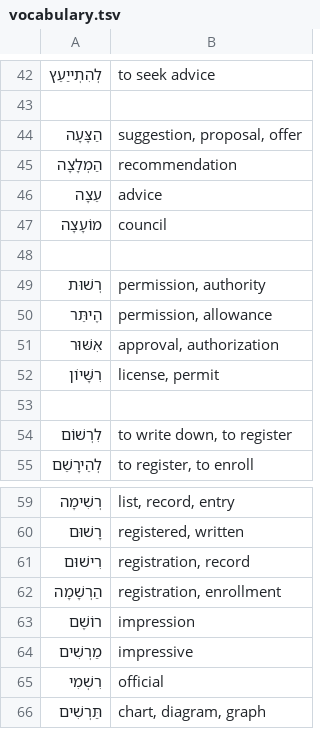
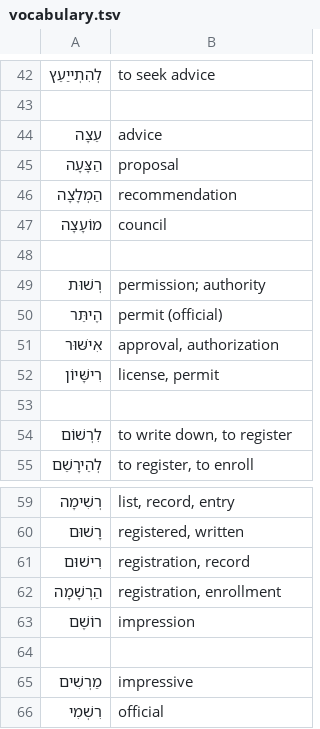
Before and after one commit to mikhail-poda/mila-match, a TSV file: assets/vocabulary.tsv, drawn as a sheet; only a part is shown, gaps mark what is left out; the shorter side is filled out with more unchanged rows; the diff covers the shown part only.

```diff
--- a/assets/vocabulary.tsv
+++ b/assets/vocabulary.tsv
@@ -43,11 +43,11 @@
 
-הַצָּעָה	suggestion, proposal, offer
+עֵצָה	advice
+הַצָּעָה	proposal
 הַמְלָצָה	recommendation
-עֵצָה	advice
 מוֹעָצָה	council
 
-רְשׁוּת	permission, authority
-הֶיתֵּר	permission, allowance
-אִשּׁוּר	approval, authorization
-רִשָּׁיוֹן	license, permit
+רְשׁוּת	permission; authority
+הֶיתֵּר	permit (official)
+אִישּׁוּר	approval, authorization
+רִישָּׁיוֹן	license, permit
 
@@ -63,2 +63,3 @@
 רוֹשֶׁם	impression
+
 מַרְשִׁים	impressive
```
Also changed, not shown: 32 added rows elsewhere in this file, 1 other file.
